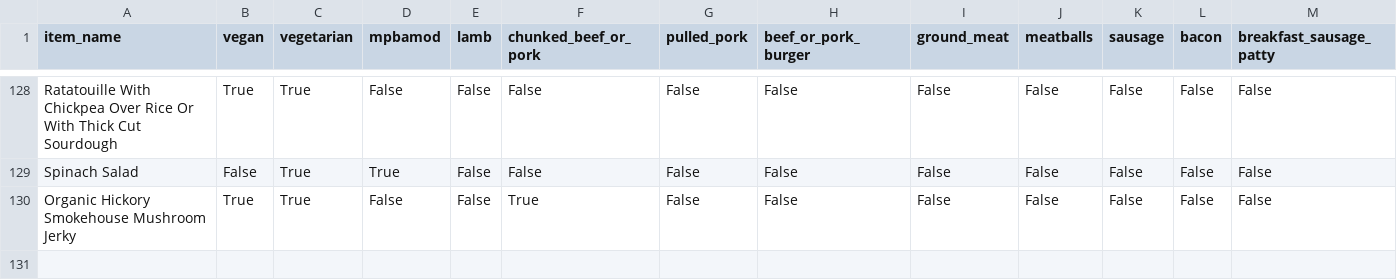
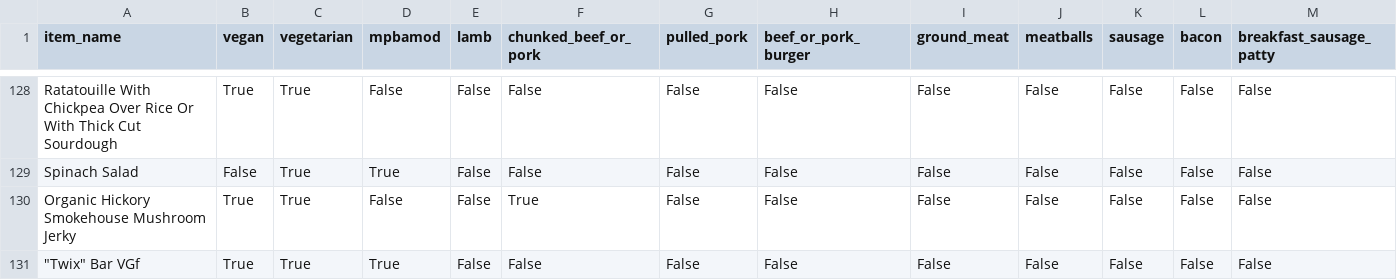
Before and after one commit to hsflabstanford/restaurant-sales, a CSV file: scripts/labeling/dish_labels/W8T41JZK0ZMEP.csv, drawn as a sheet; only a part is shown, gaps mark what is left out; rows hold the shown columns only; the diff names each change by its address in the sheet, - before the commit and + after, or states it on an @@ line.

```diff
--- a/scripts/labeling/dish_labels/W8T41JZK0ZMEP.csv
+++ b/scripts/labeling/dish_labels/W8T41JZK0ZMEP.csv
+row 131: "Twix" Bar VGf | True | True | True | False | False | False | False | False | False | False | False | False
```
Also changed, not shown: scripts/labeling/dish_labels/L69HYJ4Y3TR91.csv, 25 other files.
